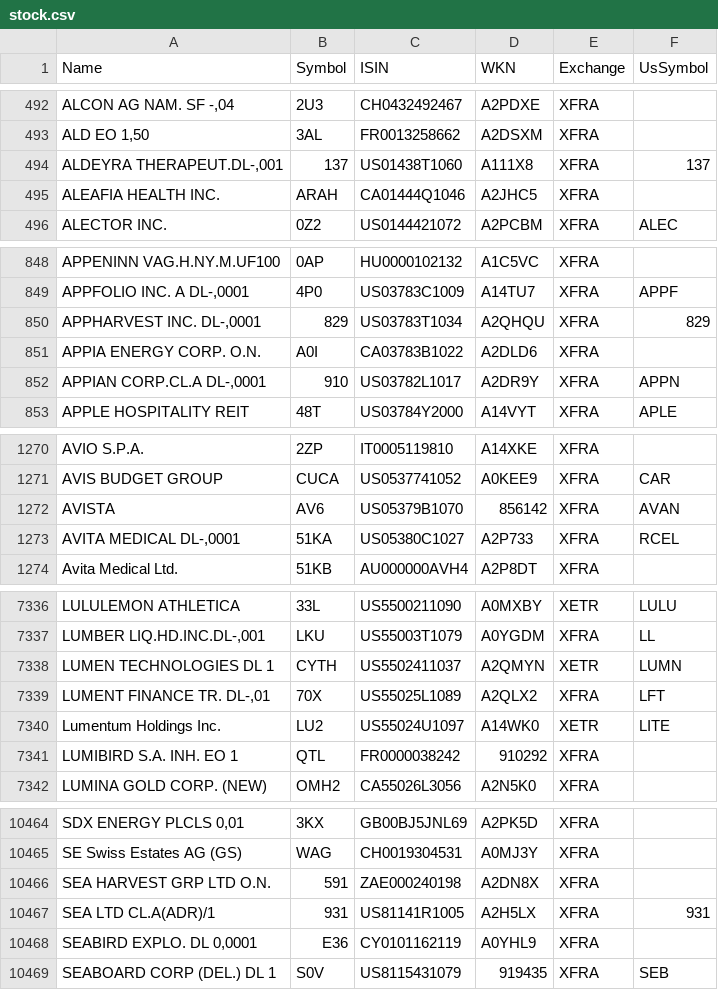
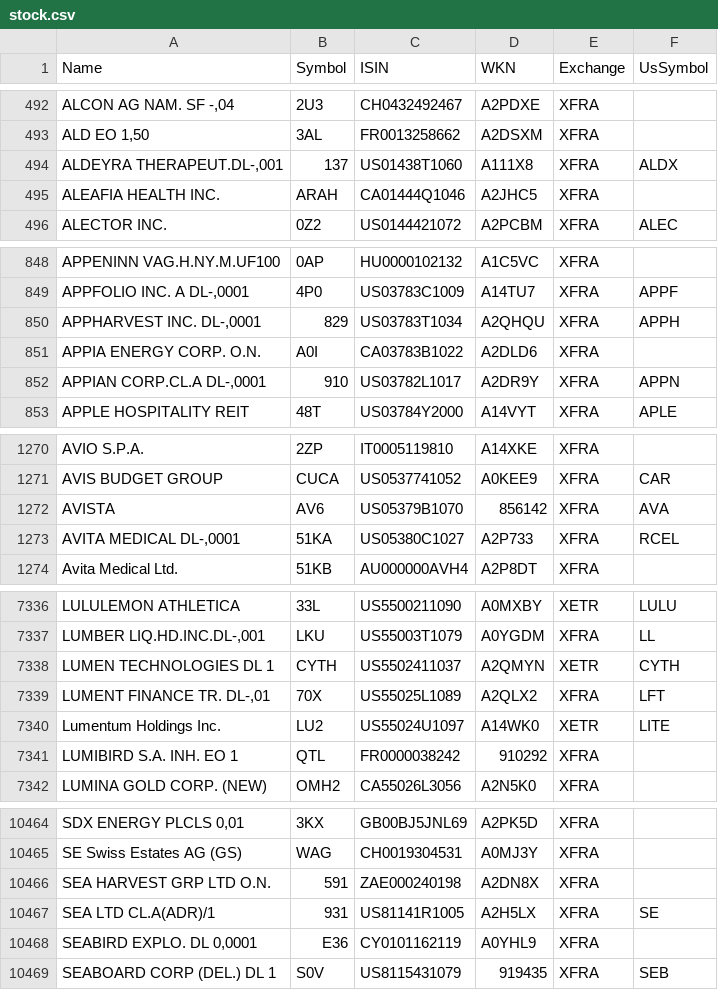
Before and after one commit to BenediktBertsch/German-Stock-Exchange, a CSV file: stock.csv, drawn as a sheet; only a part is shown, gaps mark what is left out; the diff covers the shown part only; the diff names each change by its address in the sheet, - before the commit and + after, or states it on an @@ line.

Commit message:
Updated data to 5/2/2021

```diff
--- a/stock.csv
+++ b/stock.csv
-F494 (UsSymbol): 137
+F494 (UsSymbol): ALDX
-F850 (UsSymbol): 829
+F850 (UsSymbol): APPH
-F1272 (UsSymbol): AVAN
+F1272 (UsSymbol): AVA
-F7338 (UsSymbol): LUMN
+F7338 (UsSymbol): CYTH
-F10467 (UsSymbol): 931
+F10467 (UsSymbol): SE
```
Also changed, not shown: 2 edited cells elsewhere in this file.
